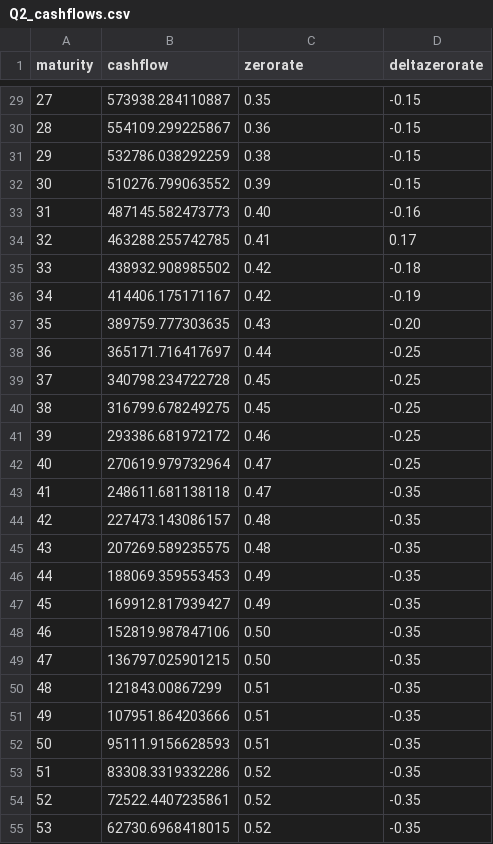
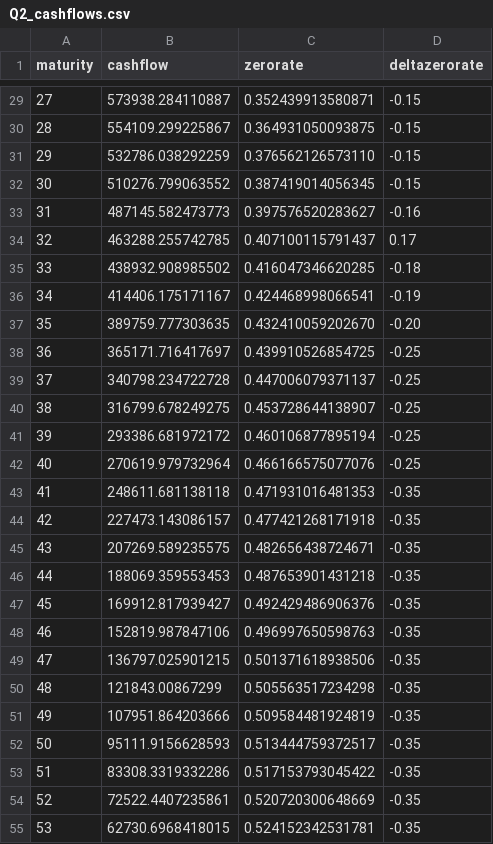
Before and after one commit to LuukOudshoorn25/InstitutionalInvestmentsALM, a CSV file: Case1/Q2_cashflows.csv, drawn as a sheet; only a part is shown, gaps mark what is left out; the diff covers the shown part only.

```diff
--- a/Case1/Q2_cashflows.csv
+++ b/Case1/Q2_cashflows.csv
@@ -29,27 +29,27 @@ maturity,cashflow,zerorate,deltazerorate
-27,573938.284110887,0.35,-0.15
-28,554109.299225867,0.36,-0.15
-29,532786.038292259,0.38,-0.15
-30,510276.799063552,0.39,-0.15
-31,487145.582473773,0.40,-0.16
-32,463288.255742785,0.41,0.17
-33,438932.908985502,0.42,-0.18
-34,414406.175171167,0.42,-0.19
-35,389759.777303635,0.43,-0.20
-36,365171.716417697,0.44,-0.25
-37,340798.234722728,0.45,-0.25
-38,316799.678249275,0.45,-0.25
-39,293386.681972172,0.46,-0.25
-40,270619.979732964,0.47,-0.25
-41,248611.681138118,0.47,-0.35
-42,227473.143086157,0.48,-0.35
-43,207269.589235575,0.48,-0.35
-44,188069.359553453,0.49,-0.35
-45,169912.817939427,0.49,-0.35
-46,152819.987847106,0.50,-0.35
-47,136797.025901215,0.50,-0.35
-48,121843.00867299,0.51,-0.35
-49,107951.864203666,0.51,-0.35
-50,95111.9156628593,0.51,-0.35
-51,83308.3319332286,0.52,-0.35
-52,72522.4407235861,0.52,-0.35
-53,62730.6968418015,0.52,-0.35
+27,573938.284110887,0.352439913580871,-0.15
+28,554109.299225867,0.364931050093875,-0.15
+29,532786.038292259,0.376562126573110,-0.15
+30,510276.799063552,0.387419014056345,-0.15
+31,487145.582473773,0.397576520283627,-0.16
+32,463288.255742785,0.407100115791437,0.17
+33,438932.908985502,0.416047346620285,-0.18
+34,414406.175171167,0.424468998066541,-0.19
+35,389759.777303635,0.432410059202670,-0.20
+36,365171.716417697,0.439910526854725,-0.25
+37,340798.234722728,0.447006079371137,-0.25
+38,316799.678249275,0.453728644138907,-0.25
+39,293386.681972172,0.460106877895194,-0.25
+40,270619.979732964,0.466166575077076,-0.25
+41,248611.681138118,0.471931016481353,-0.35
+42,227473.143086157,0.477421268171918,-0.35
+43,207269.589235575,0.482656438724671,-0.35
+44,188069.359553453,0.487653901431218,-0.35
+45,169912.817939427,0.492429486906376,-0.35
+46,152819.987847106,0.496997650598763,-0.35
+47,136797.025901215,0.501371618938506,-0.35
+48,121843.00867299,0.505563517234298,-0.35
+49,107951.864203666,0.509584481924819,-0.35
+50,95111.9156628593,0.513444759372517,-0.35
+51,83308.3319332286,0.517153793045422,-0.35
+52,72522.4407235861,0.520720300648669,-0.35
+53,62730.6968418015,0.524152342531781,-0.35
```
Also changed, not shown: 34 edited cells elsewhere in this file, 2 other files.
